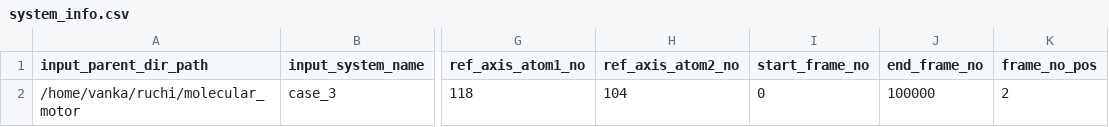
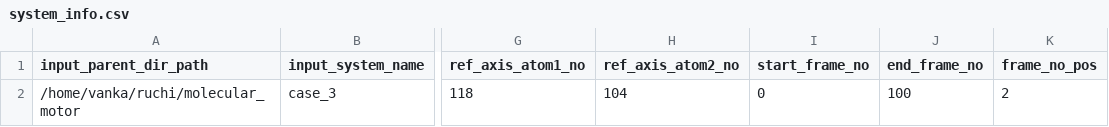
Before and after one commit to siddharth-ncl-work/molecular_machine, a CSV file: system_info.csv, drawn as a sheet; only a part is shown, gaps mark what is left out; the diff names each change by its address in the sheet, - before the commit and + after, or states it on an @@ line.

```diff
--- a/system_info.csv
+++ b/system_info.csv
-J2 (end_frame_no): 100000
+J2 (end_frame_no): 100
```
Also changed, not shown: 29 other files.
